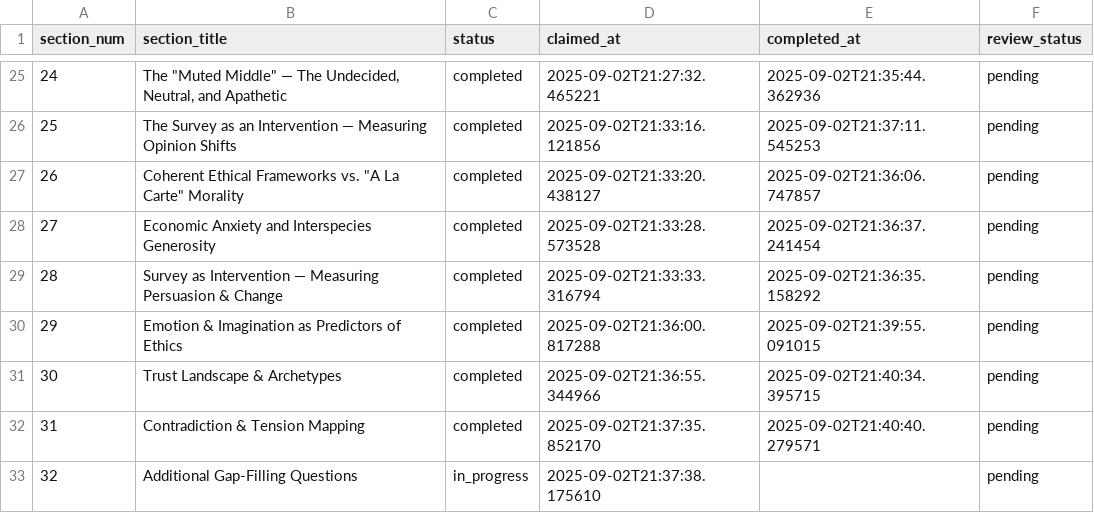
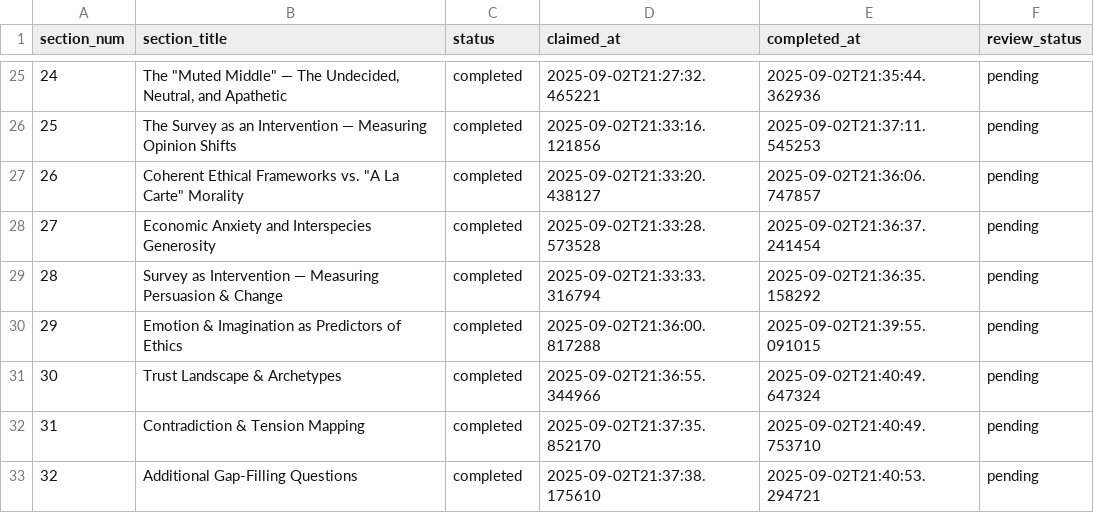
Before and after one commit to brandonjackson/global-dialogues, a CSV file: analysis_output/GD5/research/tracker.csv, drawn as a sheet; only a part is shown, gaps mark what is left out.

Commit message:
Complete Section 32: Additional Gap-Filling Questions analysis

```diff
--- a/analysis_output/GD5/research/tracker.csv
+++ b/analysis_output/GD5/research/tracker.csv
@@ -30,4 +30,4 @@ section_num,section_title,status,claimed_at,completed_at,review_status
 29,Emotion & Imagination as Predictors of Ethics,completed,2025-09-02T21:36:00.817288,2025-09-02T21:39:55.091015,pending
-30,Trust Landscape & Archetypes,completed,2025-09-02T21:36:55.344966,2025-09-02T21:40:34.395715,pending
-31,Contradiction & Tension Mapping,completed,2025-09-02T21:37:35.852170,2025-09-02T21:40:40.279571,pending
-32,Additional Gap-Filling Questions,in_progress,2025-09-02T21:37:38.175610,,pending
+30,Trust Landscape & Archetypes,completed,2025-09-02T21:36:55.344966,2025-09-02T21:40:49.647324,pending
+31,Contradiction & Tension Mapping,completed,2025-09-02T21:37:35.852170,2025-09-02T21:40:49.753710,pending
+32,Additional Gap-Filling Questions,completed,2025-09-02T21:37:38.175610,2025-09-02T21:40:53.294721,pending
```
